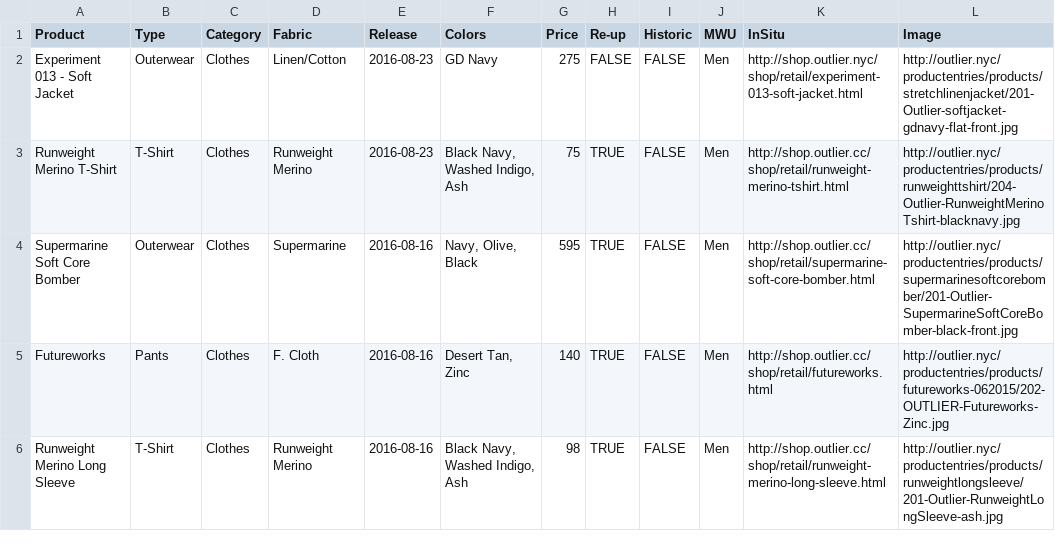
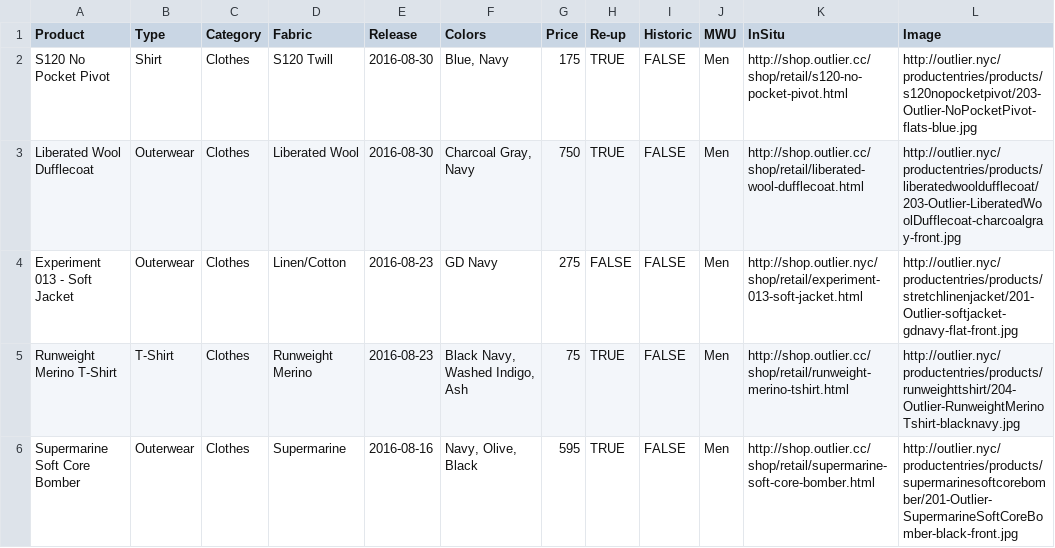
Before and after one commit to ciyer/outlier, a CSV file: outlier-data.csv, drawn as a sheet; only a part is shown; the shorter side is filled out with more unchanged rows.

Commit message:
2016-08-30 re-ups of Dufflecoat and S120 No-Pocket Pivot.

```diff
--- a/outlier-data.csv
+++ b/outlier-data.csv
@@ -1,2 +1,4 @@
 Product,Type,Category,Fabric,Release,Colors,Price,Re-up,Historic,MWU,InSitu,Image
+S120 No Pocket Pivot,Shirt,Clothes,S120 Twill,2016-08-30,"Blue, Navy",175,TRUE,FALSE,Men,http://shop.outlier.cc/shop/retail/s120-no-pocket-pivot.html,http://outlier.nyc/productentries/products/s120nopocketpivot/203-Outlier-NoPocketPivot-flats-blue.jpg
+Liberated Wool Dufflecoat,Outerwear,Clothes,Liberated Wool,2016-08-30,"Charcoal Gray, Navy",750,TRUE,FALSE,Men,http://shop.outlier.cc/shop/retail/liberated-wool-dufflecoat.html,http://outlier.nyc/productentries/products/liberatedwooldufflecoat/203-Outlier-LiberatedWoolDufflecoat-charcoalgray-front.jpg
 Experiment 013 - Soft Jacket,Outerwear,Clothes,Linen/Cotton,2016-08-23,GD Navy,275,FALSE,FALSE,Men,http://shop.outlier.nyc/shop/retail/experiment-013-soft-jacket.html,http://outlier.nyc/productentries/products/stretchlinenjacket/201-Outlier-softjacket-gdnavy-flat-front.jpg
```
